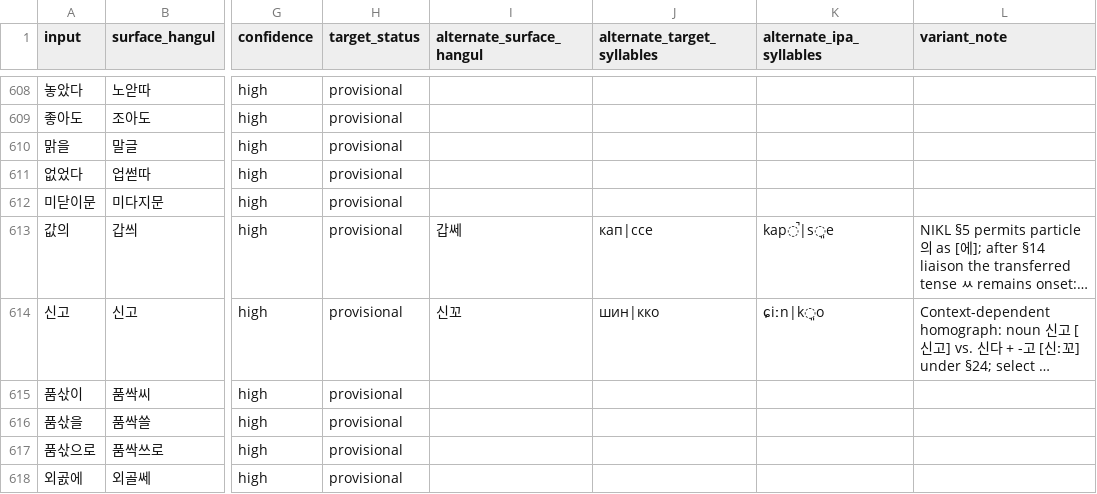
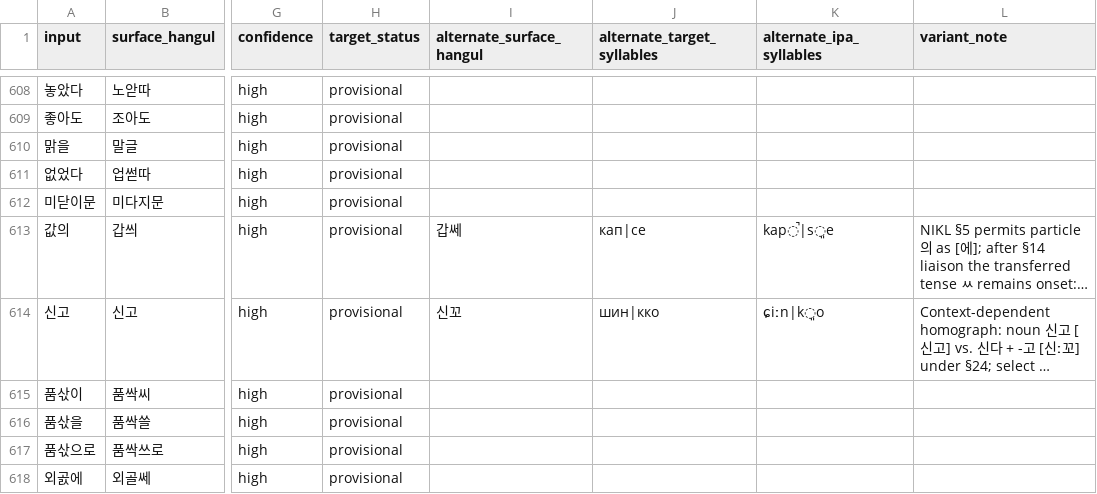
Before and after one commit to ClippyFirst/Korean-Ukrainian-Phonetic-System, a CSV file: data/korean/lexical_pronunciations.csv, drawn as a sheet; only a part is shown, gaps mark what is left out; long unchanged cells end in …; the diff names each change by its address in the sheet, - before the commit and + after, or states it on an @@ line.

Commit message:
fix: align 값의 alternate target with non-palatalized onset mapping

```diff
--- a/data/korean/lexical_pronunciations.csv
+++ b/data/korean/lexical_pronunciations.csv
-J613 (alternate_target_syllables): кап|ссе
+J613 (alternate_target_syllables): кап|се
```
